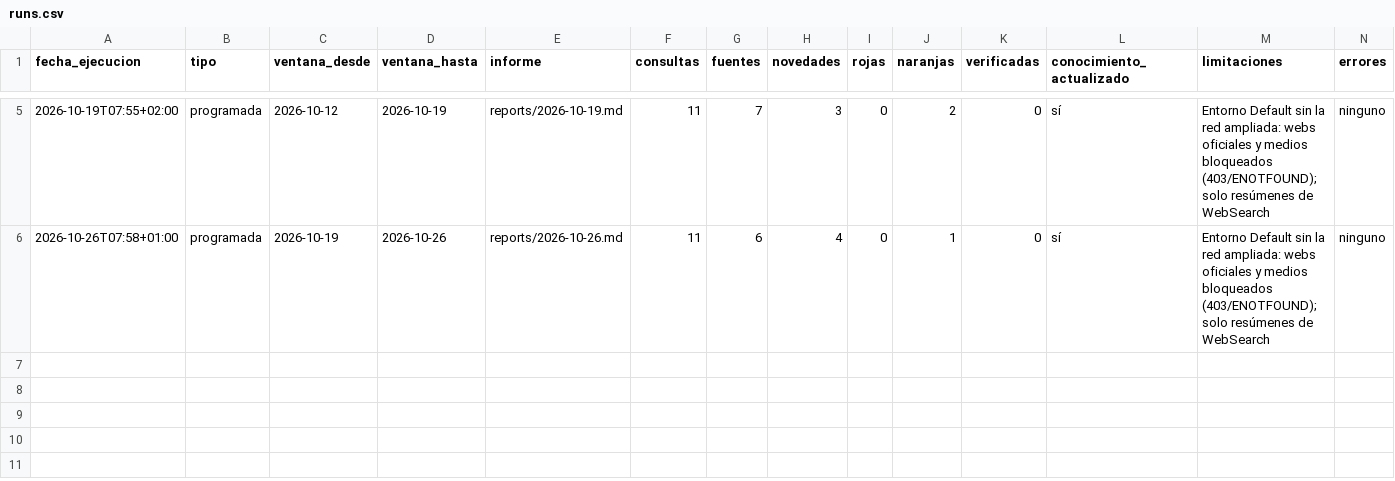
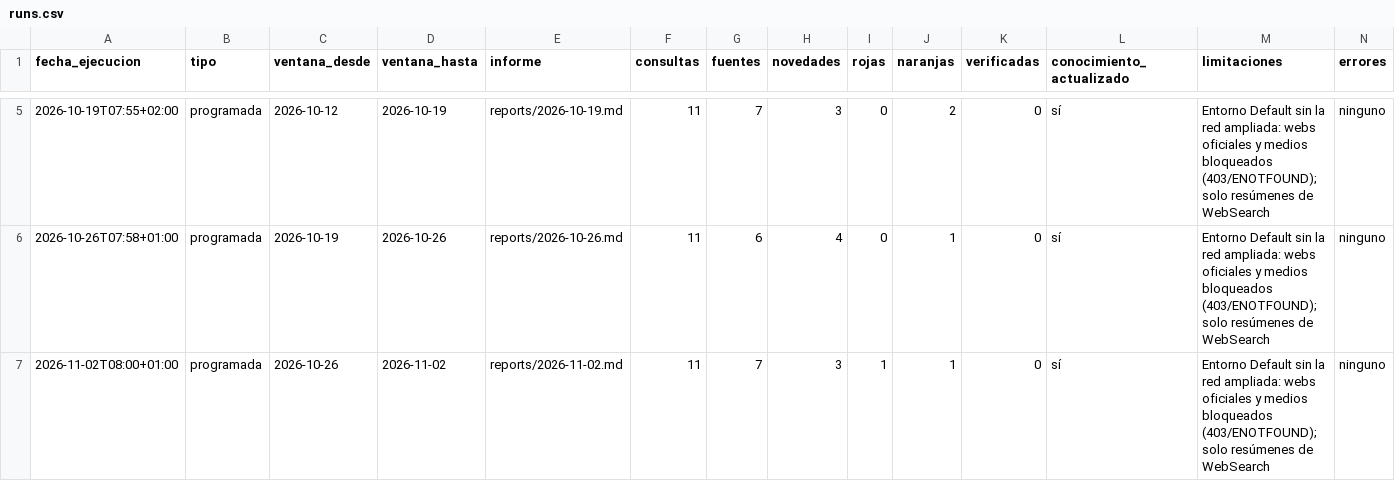
Before and after one commit to daniherr1617-design/TIENDA-CASTOR-OIL, a CSV file: creative/research/runs.csv, drawn as a sheet; only a part is shown, gaps mark what is left out; rows hold the shown columns only; the diff names each change by its address in the sheet, - before the commit and + after, or states it on an @@ line.

```diff
--- a/creative/research/runs.csv
+++ b/creative/research/runs.csv
+row 7: 2026-11-02T08:00+01:00 | programada | 2026-10-26 | 2026-11-02 | reports/2026-11-02.md | 11 | 7 | 3 | 1 | 1 | 0 | sí | Entorno Default sin la red ampliada: webs oficiales y medios bloqueados (403/ENOTFOUND); solo resúmenes de WebSearch | ninguno
```
Also changed, not shown: 3 other files.
